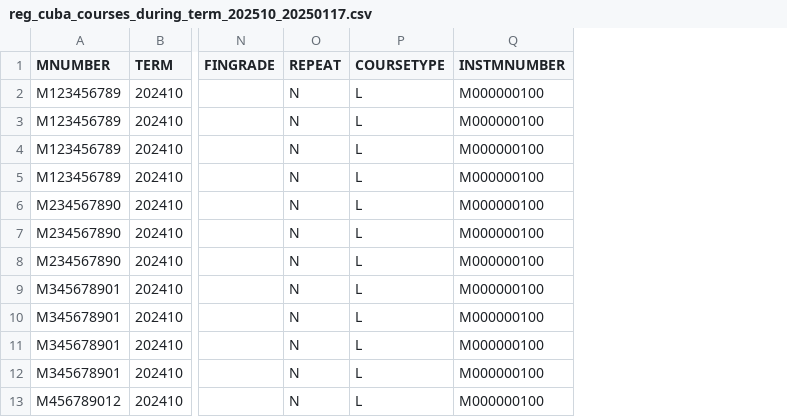
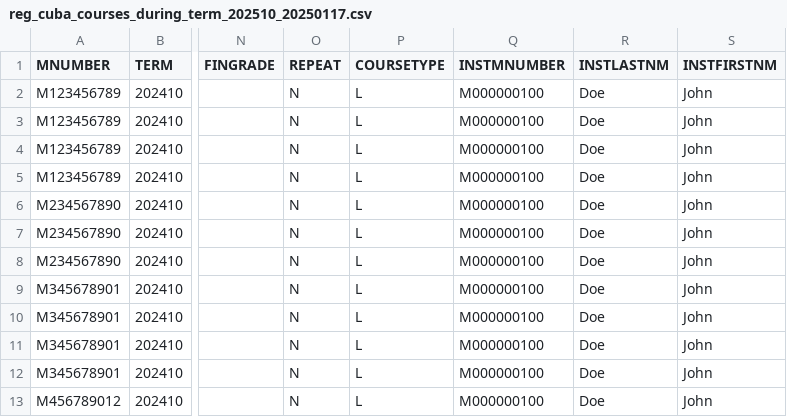
Before and after one commit to KalebGore28/CSC530-COBIS-Project, a CSV file: server/src/seed/data/csvs/prototype/reg_cuba_courses_during_term_202510_20250117.csv, drawn as a sheet; only a part is shown, gaps mark what is left out; the diff names each change by its address in the sheet, - before the commit and + after, or states it on an @@ line.

```diff
--- a/server/src/seed/data/csvs/prototype/reg_cuba_courses_during_term_202510_20250117.csv
+++ b/server/src/seed/data/csvs/prototype/reg_cuba_courses_during_term_202510_20250117.csv
+column R (INSTLASTNM), rows 2-13: all Doe
+column S (INSTFIRSTNM), rows 2-13: all John
```
Also changed, not shown: 22 other files.
